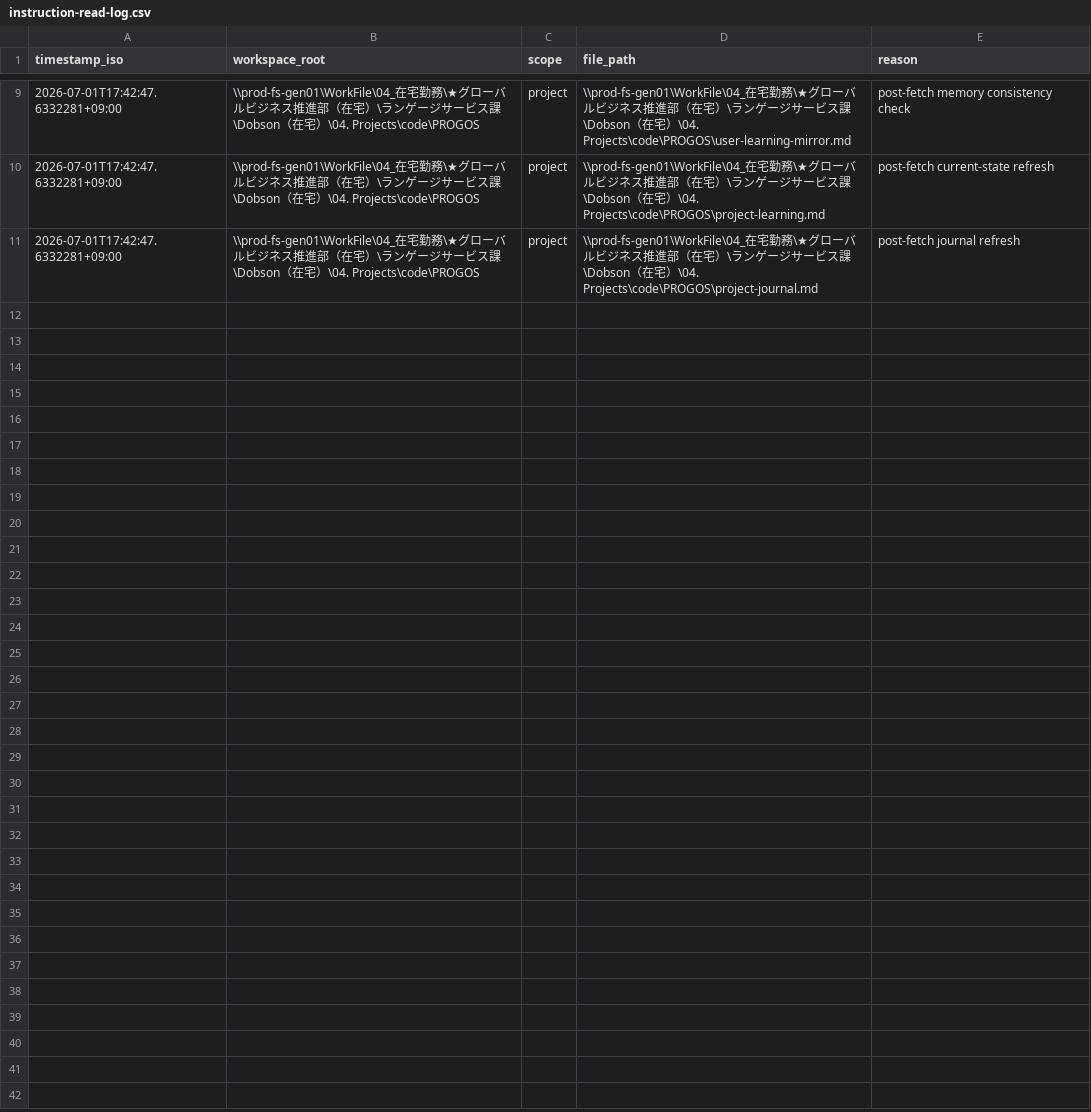
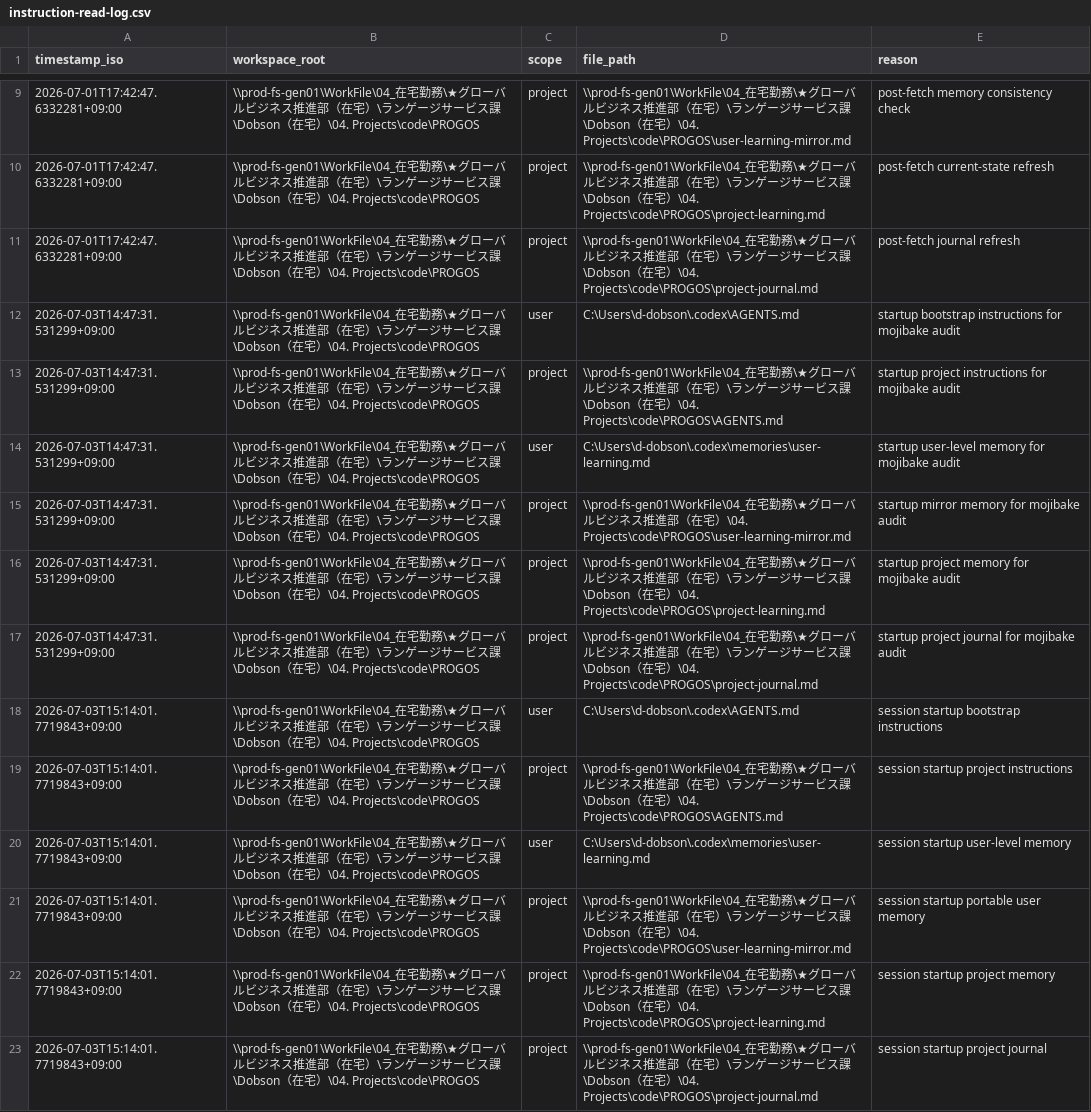
Before and after one commit to DaveD-71/PROGOS, a CSV file: instruction-read-log.csv, drawn as a sheet; only a part is shown, gaps mark what is left out; the diff names each change by its address in the sheet, - before the commit and + after, or states it on an @@ line.

Commit message:
updated project memory

```diff
--- a/instruction-read-log.csv
+++ b/instruction-read-log.csv
+row 12: 2026-07-03T14:47:31.531299+09:00 | \\prod-fs-gen01\WorkFile\04_在宅勤務\★グローバルビジネス推進部（在宅）\ランゲージサービス課\Dobson（在宅）\04. Projects\code\PROGOS | user | C:\Users\d-dobson\.codex\AGENTS.md | startup bootstrap instructions for mojibake audit
+row 13: 2026-07-03T14:47:31.531299+09:00 | \\prod-fs-gen01\WorkFile\04_在宅勤務\★グローバルビジネス推進部（在宅）\ランゲージサービス課\Dobson（在宅）\04. Projects\code\PROGOS | project | \\prod-fs-gen01\WorkFile\04_在宅勤務\★グローバルビジネス推進部（在宅）\ランゲージサービス課\Dobson（在宅）\04. Projects\code\PROGOS\AGENTS.md | startup project instructions for mojibake audit
+row 14: 2026-07-03T14:47:31.531299+09:00 | \\prod-fs-gen01\WorkFile\04_在宅勤務\★グローバルビジネス推進部（在宅）\ランゲージサービス課\Dobson（在宅）\04. Projects\code\PROGOS | user | C:\Users\d-dobson\.codex\memories\user-learning.md | startup user-level memory for mojibake audit
+row 15: 2026-07-03T14:47:31.531299+09:00 | \\prod-fs-gen01\WorkFile\04_在宅勤務\★グローバルビジネス推進部（在宅）\ランゲージサービス課\Dobson（在宅）\04. Projects\code\PROGOS | project | \\prod-fs-gen01\WorkFile\04_在宅勤務\★グローバルビジネス推進部（在宅）\04. Projects\code\PROGOS\user-learning-mirror.md | startup mirror memory for mojibake audit
+row 16: 2026-07-03T14:47:31.531299+09:00 | \\prod-fs-gen01\WorkFile\04_在宅勤務\★グローバルビジネス推進部（在宅）\ランゲージサービス課\Dobson（在宅）\04. Projects\code\PROGOS | project | \\prod-fs-gen01\WorkFile\04_在宅勤務\★グローバルビジネス推進部（在宅）\ランゲージサービス課\Dobson（在宅）\04. Projects\code\PROGOS\project-learning.md | startup project memory for mojibake audit
+row 17: 2026-07-03T14:47:31.531299+09:00 | \\prod-fs-gen01\WorkFile\04_在宅勤務\★グローバルビジネス推進部（在宅）\ランゲージサービス課\Dobson（在宅）\04. Projects\code\PROGOS | project | \\prod-fs-gen01\WorkFile\04_在宅勤務\★グローバルビジネス推進部（在宅）\ランゲージサービス課\Dobson（在宅）\04. Projects\code\PROGOS\project-journal.md | startup project journal for mojibake audit
+row 18: 2026-07-03T15:14:01.7719843+09:00 | \\prod-fs-gen01\WorkFile\04_在宅勤務\★グローバルビジネス推進部（在宅）\ランゲージサービス課\Dobson（在宅）\04. Projects\code\PROGOS | user | C:\Users\d-dobson\.codex\AGENTS.md | session startup bootstrap instructions
+row 19: 2026-07-03T15:14:01.7719843+09:00 | \\prod-fs-gen01\WorkFile\04_在宅勤務\★グローバルビジネス推進部（在宅）\ランゲージサービス課\Dobson（在宅）\04. Projects\code\PROGOS | project | \\prod-fs-gen01\WorkFile\04_在宅勤務\★グローバルビジネス推進部（在宅）\ランゲージサービス課\Dobson（在宅）\04. Projects\code\PROGOS\AGENTS.md | session startup project instructions
+row 20: 2026-07-03T15:14:01.7719843+09:00 | \\prod-fs-gen01\WorkFile\04_在宅勤務\★グローバルビジネス推進部（在宅）\ランゲージサービス課\Dobson（在宅）\04. Projects\code\PROGOS | user | C:\Users\d-dobson\.codex\memories\user-learning.md | session startup user-level memory
+row 21: 2026-07-03T15:14:01.7719843+09:00 | \\prod-fs-gen01\WorkFile\04_在宅勤務\★グローバルビジネス推進部（在宅）\ランゲージサービス課\Dobson（在宅）\04. Projects\code\PROGOS | project | \\prod-fs-gen01\WorkFile\04_在宅勤務\★グローバルビジネス推進部（在宅）\ランゲージサービス課\Dobson（在宅）\04. Projects\code\PROGOS\user-learning-mirror.md | session startup portable user memory
+row 22: 2026-07-03T15:14:01.7719843+09:00 | \\prod-fs-gen01\WorkFile\04_在宅勤務\★グローバルビジネス推進部（在宅）\ランゲージサービス課\Dobson（在宅）\04. Projects\code\PROGOS | project | \\prod-fs-gen01\WorkFile\04_在宅勤務\★グローバルビジネス推進部（在宅）\ランゲージサービス課\Dobson（在宅）\04. Projects\code\PROGOS\project-learning.md | session startup project memory
+row 23: 2026-07-03T15:14:01.7719843+09:00 | \\prod-fs-gen01\WorkFile\04_在宅勤務\★グローバルビジネス推進部（在宅）\ランゲージサービス課\Dobson（在宅）\04. Projects\code\PROGOS | project | \\prod-fs-gen01\WorkFile\04_在宅勤務\★グローバルビジネス推進部（在宅）\ランゲージサービス課\Dobson（在宅）\04. Projects\code\PROGOS\project-journal.md | session startup project journal
```
Also changed, not shown: 9 other files.
